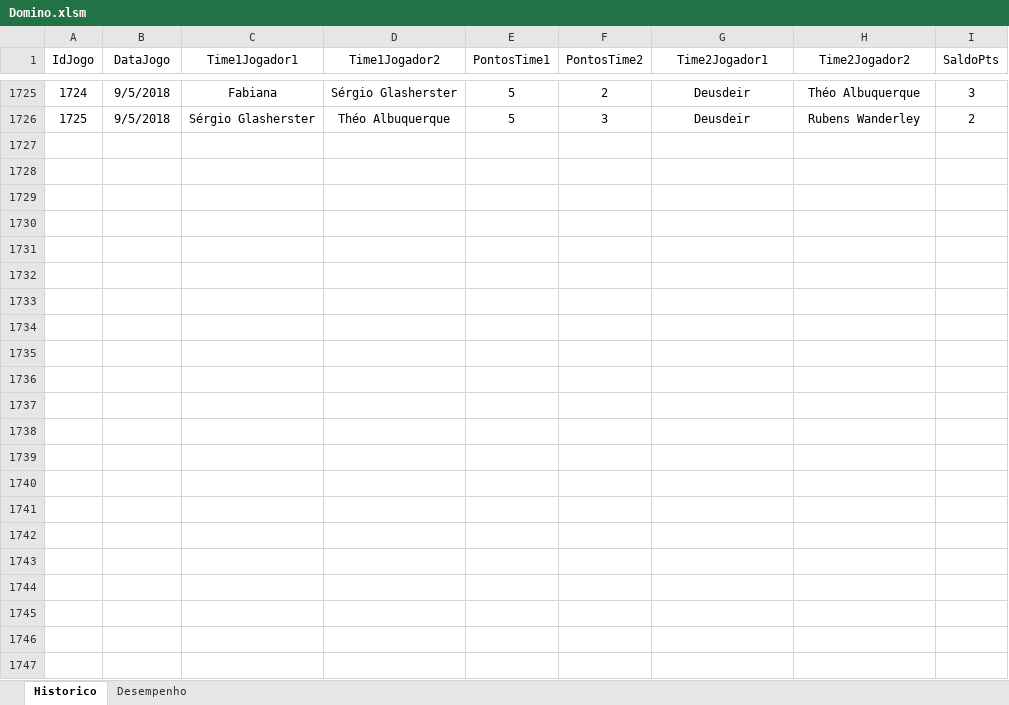
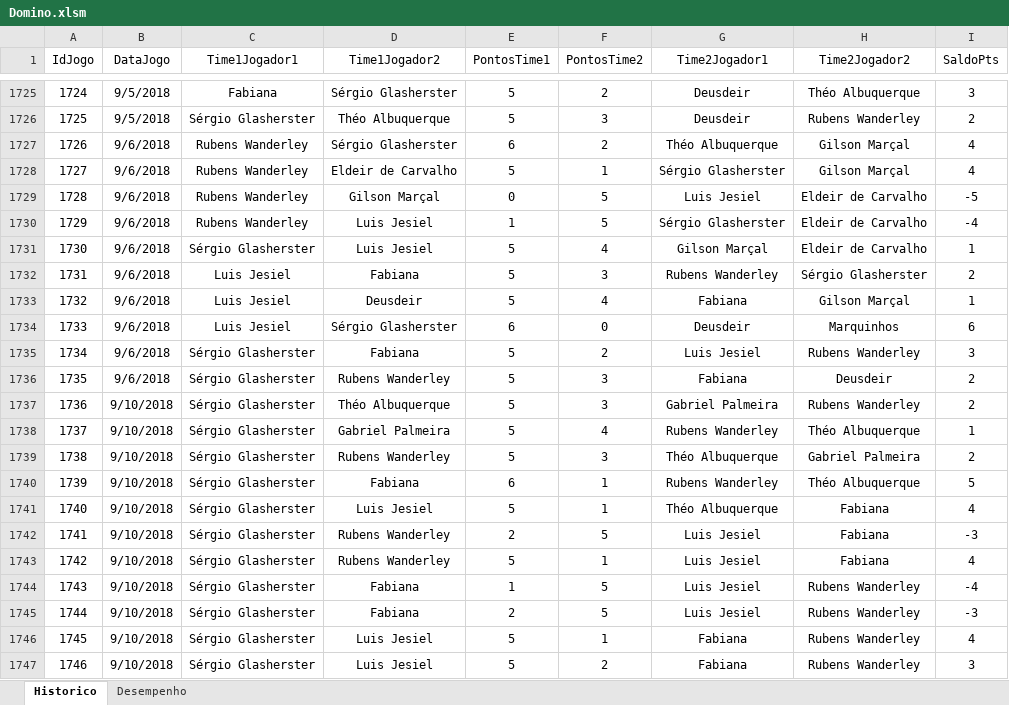
Before and after one commit to theoadepaula/domino, an Excel workbook: src/Domino.xlsm, sheet Historico, drawn as a sheet; only a part is shown, gaps mark what is left out; values as stored, in another font and other column widths than the file's, no borders; table styles not drawn; the diff names each change by its address in the sheet, - before the commit and + after, or states it on an @@ line.

Commit message:
Update 10/09/2018
Atualização da planilha

```diff
--- a/src/Domino.xlsm (sheet Historico)
+++ b/src/Domino.xlsm (sheet Historico)
+row 1727: 1726 | 9/6/2018 | Rubens Wanderley | Sérgio Glasherster | 6 | 2 | Théo Albuquerque | Gilson Marçal | 4
+row 1728: 1727 | 9/6/2018 | Rubens Wanderley | Eldeir de Carvalho | 5 | 1 | Sérgio Glasherster | Gilson Marçal | 4
+row 1729: 1728 | 9/6/2018 | Rubens Wanderley | Gilson Marçal | 0 | 5 | Luis Jesiel | Eldeir de Carvalho | -5
+row 1730: 1729 | 9/6/2018 | Rubens Wanderley | Luis Jesiel | 1 | 5 | Sérgio Glasherster | Eldeir de Carvalho | -4
+row 1731: 1730 | 9/6/2018 | Sérgio Glasherster | Luis Jesiel | 5 | 4 | Gilson Marçal | Eldeir de Carvalho | 1
+row 1732: 1731 | 9/6/2018 | Luis Jesiel | Fabiana | 5 | 3 | Rubens Wanderley | Sérgio Glasherster | 2
+row 1733: 1732 | 9/6/2018 | Luis Jesiel | Deusdeir | 5 | 4 | Fabiana | Gilson Marçal | 1
+row 1734: 1733 | 9/6/2018 | Luis Jesiel | Sérgio Glasherster | 6 | 0 | Deusdeir | Marquinhos | 6
+row 1735: 1734 | 9/6/2018 | Sérgio Glasherster | Fabiana | 5 | 2 | Luis Jesiel | Rubens Wanderley | 3
+row 1736: 1735 | 9/6/2018 | Sérgio Glasherster | Rubens Wanderley | 5 | 3 | Fabiana | Deusdeir | 2
+row 1737: 1736 | 9/10/2018 | Sérgio Glasherster | Théo Albuquerque | 5 | 3 | Gabriel Palmeira | Rubens Wanderley | 2
+row 1738: 1737 | 9/10/2018 | Sérgio Glasherster | Gabriel Palmeira | 5 | 4 | Rubens Wanderley | Théo Albuquerque | 1
+row 1739: 1738 | 9/10/2018 | Sérgio Glasherster | Rubens Wanderley | 5 | 3 | Théo Albuquerque | Gabriel Palmeira | 2
+row 1740: 1739 | 9/10/2018 | Sérgio Glasherster | Fabiana | 6 | 1 | Rubens Wanderley | Théo Albuquerque | 5
+row 1741: 1740 | 9/10/2018 | Sérgio Glasherster | Luis Jesiel | 5 | 1 | Théo Albuquerque | Fabiana | 4
+row 1742: 1741 | 9/10/2018 | Sérgio Glasherster | Rubens Wanderley | 2 | 5 | Luis Jesiel | Fabiana | -3
+row 1743: 1742 | 9/10/2018 | Sérgio Glasherster | Rubens Wanderley | 5 | 1 | Luis Jesiel | Fabiana | 4
+row 1744: 1743 | 9/10/2018 | Sérgio Glasherster | Fabiana | 1 | 5 | Luis Jesiel | Rubens Wanderley | -4
+row 1745: 1744 | 9/10/2018 | Sérgio Glasherster | Fabiana | 2 | 5 | Luis Jesiel | Rubens Wanderley | -3
+row 1746: 1745 | 9/10/2018 | Sérgio Glasherster | Luis Jesiel | 5 | 1 | Fabiana | Rubens Wanderley | 4
+row 1747: 1746 | 9/10/2018 | Sérgio Glasherster | Luis Jesiel | 5 | 2 | Fabiana | Rubens Wanderley | 3
```
Also changed, not shown: sheet Desempenho.
